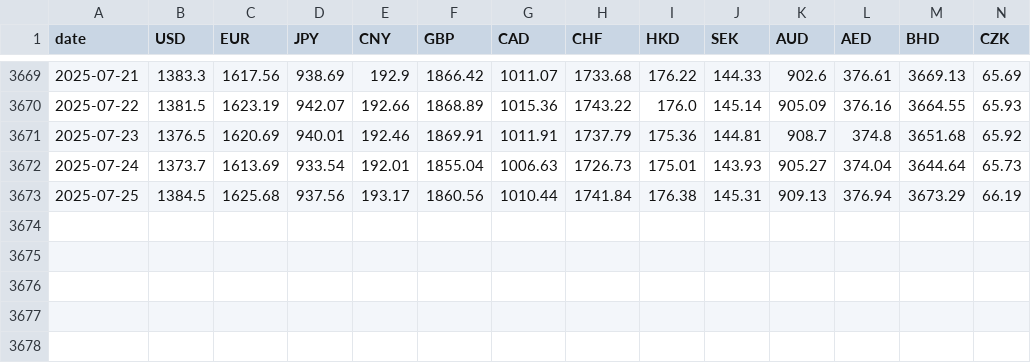
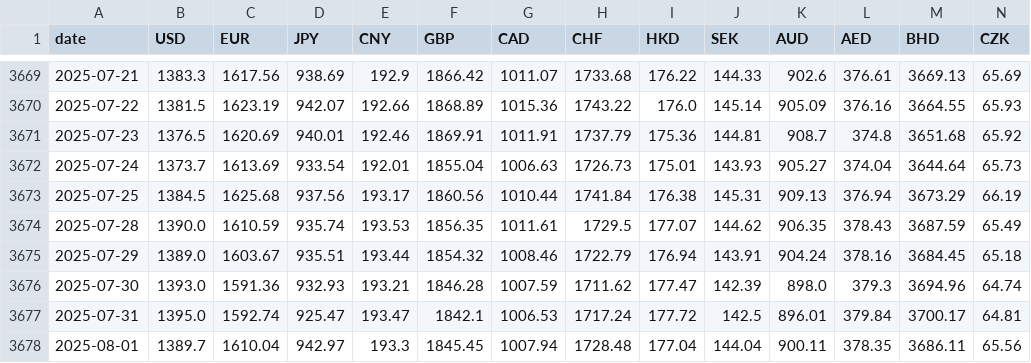
Before and after one commit to SilverQ/personal_app, a CSV file: apps/naver_currency.csv, drawn as a sheet; only a part is shown, gaps mark what is left out; rows hold the shown columns only; the diff names each change by its address in the sheet, - before the commit and + after, or states it on an @@ line.

```diff
--- a/apps/naver_currency.csv
+++ b/apps/naver_currency.csv
+row 3674: 2025-07-28 | 1390.0 | 1610.59 | 935.74 | 193.53 | 1856.35 | 1011.61 | 1729.5 | 177.07 | 144.62 | 906.35 | 378.43 | 3687.59 | 65.49
+row 3675: 2025-07-29 | 1389.0 | 1603.67 | 935.51 | 193.44 | 1854.32 | 1008.46 | 1722.79 | 176.94 | 143.91 | 904.24 | 378.16 | 3684.45 | 65.18
+row 3676: 2025-07-30 | 1393.0 | 1591.36 | 932.93 | 193.21 | 1846.28 | 1007.59 | 1711.62 | 177.47 | 142.39 | 898.0 | 379.3 | 3694.96 | 64.74
+row 3677: 2025-07-31 | 1395.0 | 1592.74 | 925.47 | 193.47 | 1842.1 | 1006.53 | 1717.24 | 177.72 | 142.5 | 896.01 | 379.84 | 3700.17 | 64.81
+row 3678: 2025-08-01 | 1389.7 | 1610.04 | 942.97 | 193.3 | 1845.45 | 1007.94 | 1728.48 | 177.04 | 144.04 | 900.11 | 378.35 | 3686.11 | 65.56
```
Also changed, not shown: 2 other files.
